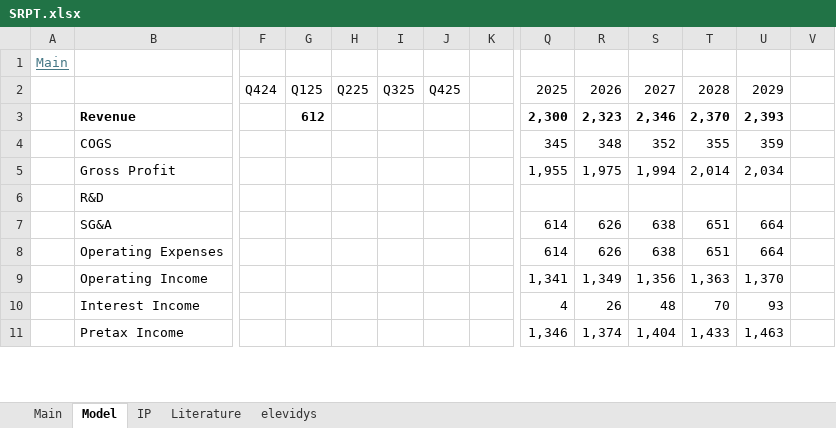
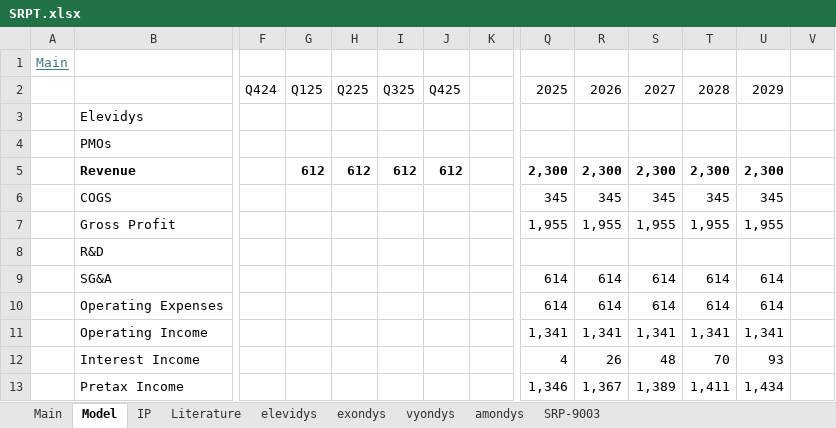
Before and after one commit to LiamRender/models, an Excel workbook: SRPT.xlsx, sheet Model, drawn as a sheet; only a part is shown, gaps mark what is left out; values as stored, in another font and other column widths than the file's, no borders; charts and pictures not drawn; addresses are those after the commit; rows hold the shown columns only; the diff covers the shown part only; the diff names each change by its address in the sheet, - before the commit and + after, or states it on an @@ line.

```diff
--- a/SRPT.xlsx (sheet Model)
+++ b/SRPT.xlsx (sheet Model)
+sheet tab: exondys
+sheet tab: vyondys
+sheet tab: amondys
+sheet tab: SRP-9003
+row 3:  | Elevidys
+row 4:  | PMOs
-H5: (empty)
+H5: 612
-I5: (empty)
+I5: 612
-J5: (empty)
+J5: 612
-R5: 2,323
+R5: 2,300
-S5: 2,346
+S5: 2,300
-T5: 2,370
+T5: 2,300
-U5: 2,393
+U5: 2,300
-R6: 348
+R6: 345
-S6: 352
+S6: 345
-T6: 355
+T6: 345
-U6: 359
+U6: 345
-R7: 1,975
+R7: 1,955
-S7: 1,994
+S7: 1,955
-T7: 2,014
+T7: 1,955
-U7: 2,034
+U7: 1,955
-R9:R10: 626
+R9:R10: 614
-S9:S10: 638
+S9:S10: 614
-T9:T10: 651
+T9:T10: 614
-U9:U10: 664
+U9:U10: 614
-R11: 1,349
+R11: 1,341
-S11: 1,356
+S11: 1,341
-T11: 1,363
+T11: 1,341
-U11: 1,370
+U11: 1,341
-R13: 1,374
+R13: 1,367
-S13: 1,404
+S13: 1,389
-T13: 1,433
+T13: 1,411
-U13: 1,463
+U13: 1,434
```
Also changed, not shown: 122 edited cells and cell formats elsewhere in this sheet, sheet Main, sheet elevidys, formulas that keep their value, charts or pictures, ADBE.xlsx, MSFT.xlsx, 5 other files.
